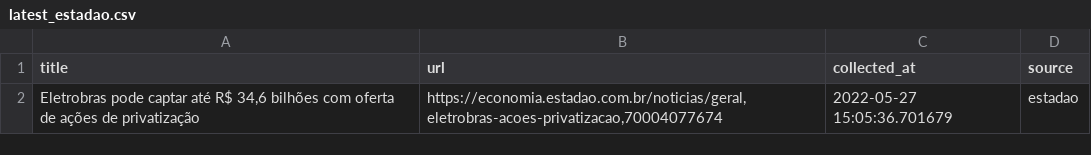
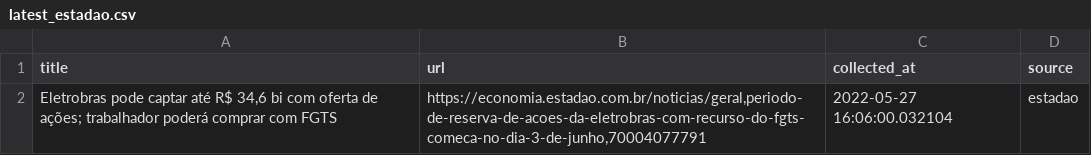
Before and after one commit to leodiegues/lidebot, a CSV file: data/latest_estadao.csv, drawn as a sheet.

```diff
--- a/data/latest_estadao.csv
+++ b/data/latest_estadao.csv
@@ -1,2 +1,2 @@
 title,url,collected_at,source
-"Eletrobras pode captar até R$ 34,6 bilhões com oferta de ações de privatização","https://economia.estadao.com.br/noticias/geral,eletrobras-acoes-privatizacao,70004077674",2022-05-27 15:05:36.701679,estadao
+"Eletrobras pode captar até R$ 34,6 bi com oferta de ações; trabalhador poderá comprar com FGTS","https://economia.estadao.com.br/noticias/geral,periodo-de-reserva-de-acoes-da-eletrobras-com-recurso-do-fgts-comeca-no-dia-3-de-junho,70004077791",2022-05-27 16:06:00.032104,estadao
```
Also changed, not shown: data/latest_folha.csv, data/latest_g1.csv, 4 other files.
